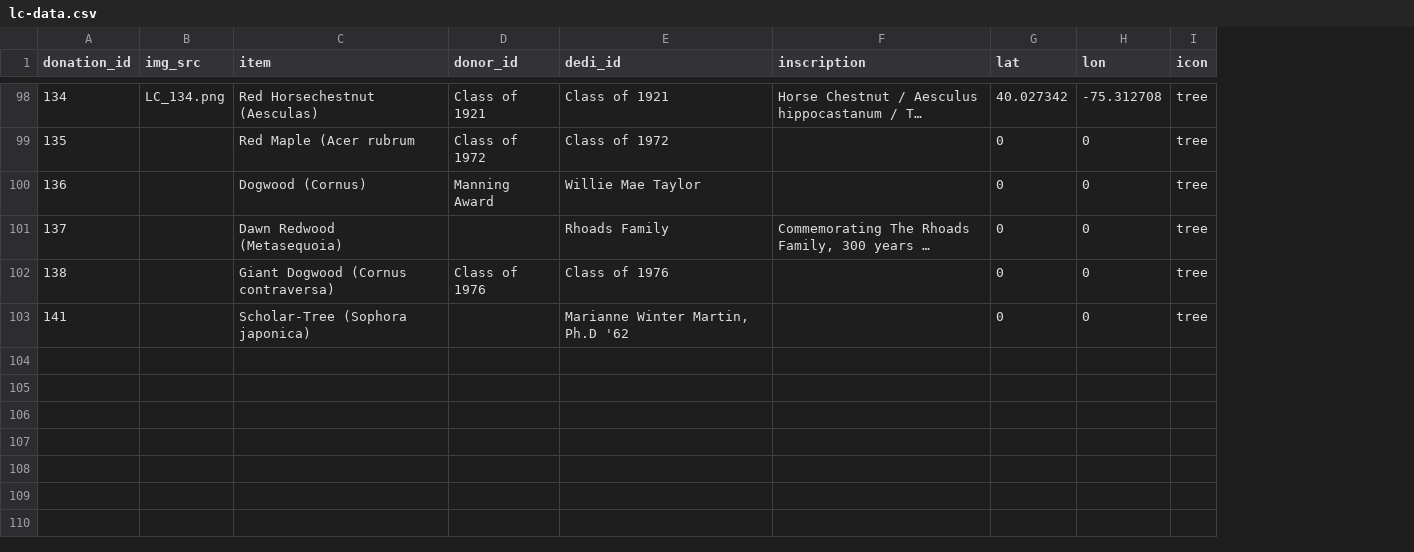
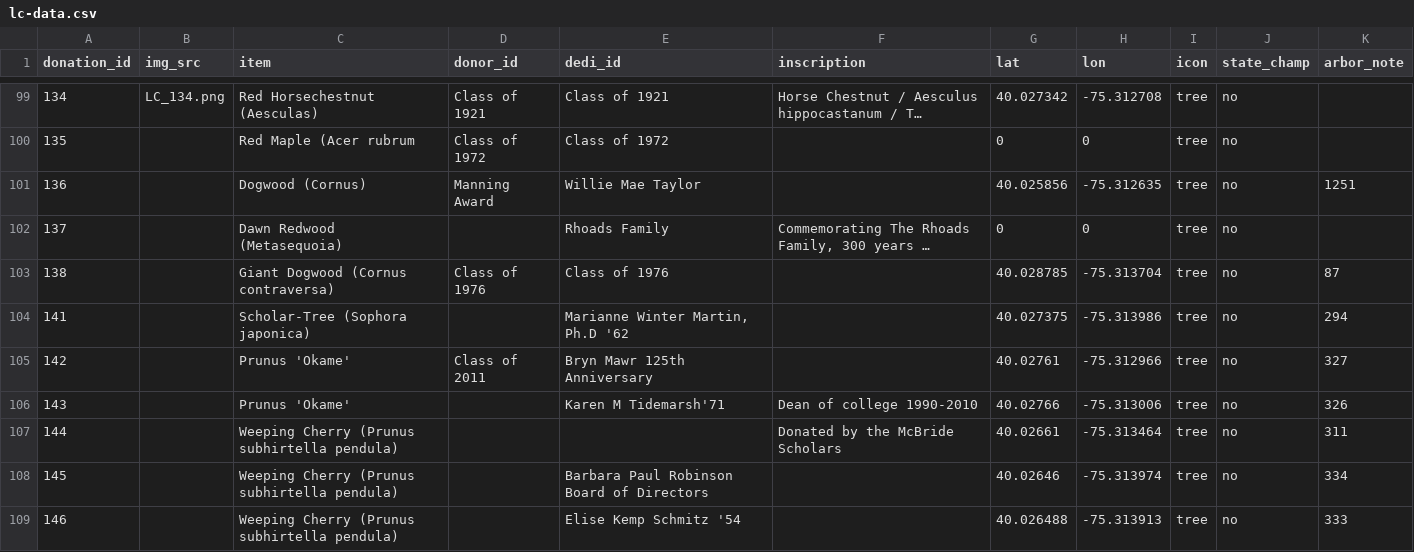
Before and after one commit to gioannazhao/living-campus, a CSV file: lc-data.csv, drawn as a sheet; only a part is shown, gaps mark what is left out; long unchanged cells end in …; addresses are those after the commit; the diff covers the shown part only; the diff names each change by its address in the sheet, - before the commit and + after, or states it on an @@ line.

Commit message:
Added Information...
...arbor_note Column, 1 Object, 13 Trees, 14 donation_id's

```diff
--- a/lc-data.csv
+++ b/lc-data.csv
+column J (state_champ), rows 99-104: all no
+column K (arbor_note), rows 101-104: 1251 |  | 87 | 294
-G101 (lat): 0
+G101 (lat): 40.025856
-H101 (lon): 0
+H101 (lon): -75.312635
-G103 (lat): 0
+G103 (lat): 40.028785
-H103 (lon): 0
+H103 (lon): -75.313704
-G104 (lat): 0
+G104 (lat): 40.027375
-H104 (lon): 0
+H104 (lon): -75.313986
+row 105: 142 |  | Prunus 'Okame' | Class of 2011 | Bryn Mawr 125th Anniversary |  | 40.02761 | -75.312966 | tree | no | 327
+row 106: 143 |  | Prunus 'Okame' |  | Karen M Tidemarsh'71 | Dean of college 1990-2010 | 40.02766 | -75.313006 | tree | no | 326
+row 107: 144 |  | Weeping Cherry (Prunus subhirtella pendula) |  |  | Donated by the McBride Scholars | 40.02661 | -75.313464 | tree | no | 311
+row 108: 145 |  | Weeping Cherry (Prunus subhirtella pendula) |  | Barbara Paul Robinson Board of Directors |  | 40.02646 | -75.313974 | tree | no | 334
+row 109: 146 |  | Weeping Cherry (Prunus subhirtella pendula) |  | Elise Kemp Schmitz '54 |  | 40.026488 | -75.313913 | tree | no | 333
```
Also changed, not shown: 9 added rows and 51 edited cells elsewhere in this file.
